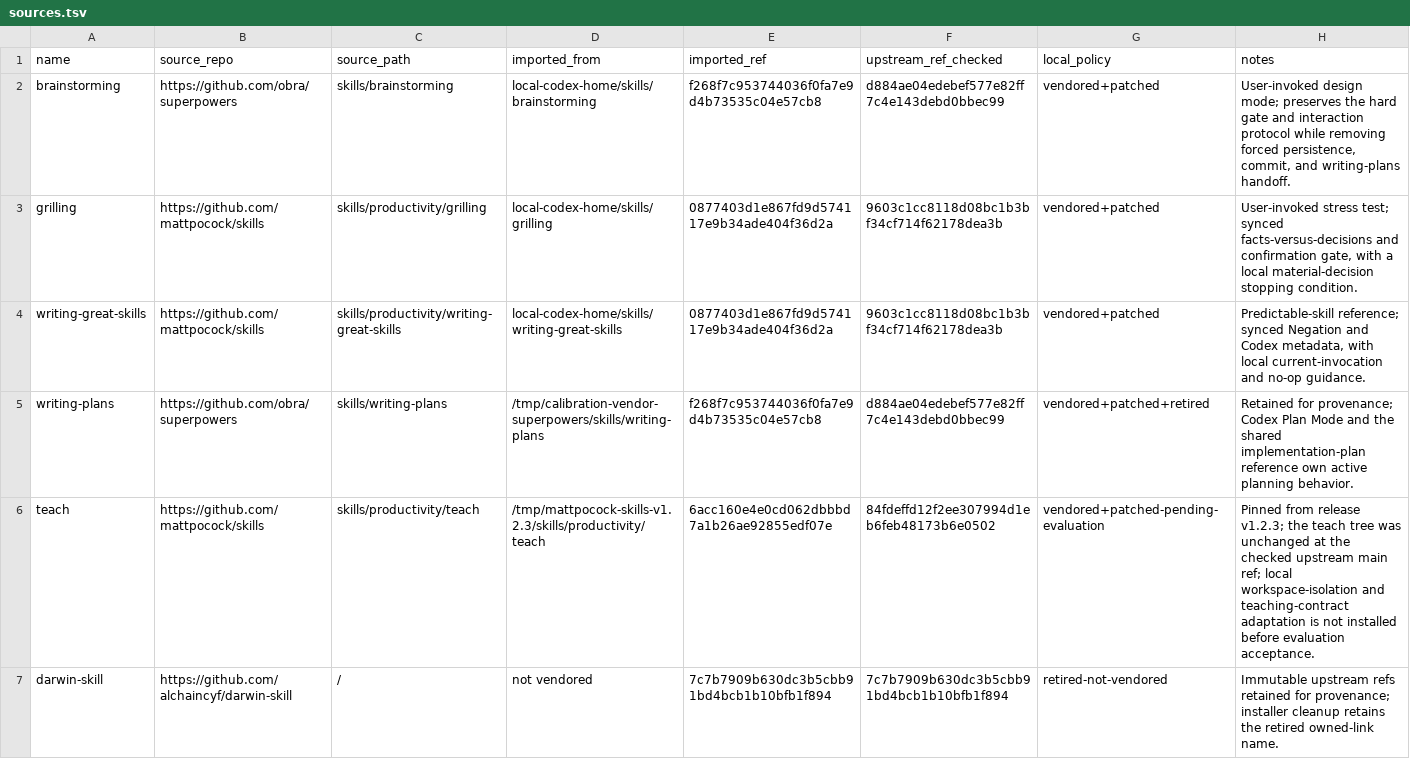
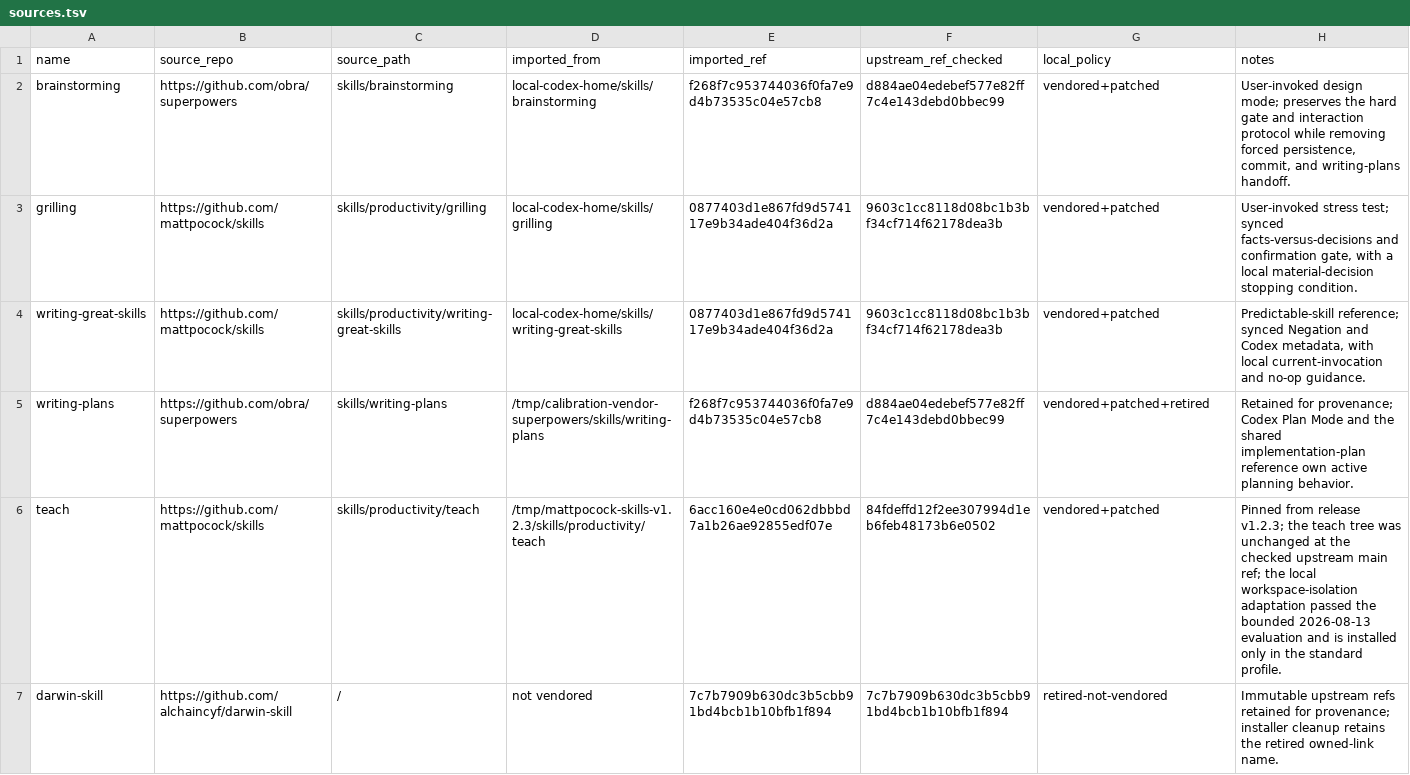
Before and after one commit to FuqingZh/calibration, a TSV file: thirdparty/sources.tsv, drawn as a sheet.

Commit message:
feat: install evaluated teach adaptation

```diff
--- a/thirdparty/sources.tsv
+++ b/thirdparty/sources.tsv
@@ -5,3 +5,3 @@ writing-great-skills	https://github.com/mattpocock/skills	skills/productivity/wr
 writing-plans	https://github.com/obra/superpowers	skills/writing-plans	/tmp/calibration-vendor-superpowers/skills/writing-plans	f268f7c953744036f0fa7e9d4b73535c04e57cb8	d884ae04edebef577e82ff7c4e143debd0bbec99	vendored+patched+retired	Retained for provenance; Codex Plan Mode and the shared implementation-plan reference own active planning behavior.
-teach	https://github.com/mattpocock/skills	skills/productivity/teach	/tmp/mattpocock-skills-v1.2.3/skills/productivity/teach	6acc160e4e0cd062dbbbd7a1b26ae92855edf07e	84fdeffd12f2ee307994d1eb6feb48173b6e0502	vendored+patched-pending-evaluation	Pinned from release v1.2.3; the teach tree was unchanged at the checked upstream main ref; local workspace-isolation and teaching-contract adaptation is not installed before evaluation acceptance.
+teach	https://github.com/mattpocock/skills	skills/productivity/teach	/tmp/mattpocock-skills-v1.2.3/skills/productivity/teach	6acc160e4e0cd062dbbbd7a1b26ae92855edf07e	84fdeffd12f2ee307994d1eb6feb48173b6e0502	vendored+patched	Pinned from release v1.2.3; the teach tree was unchanged at the checked upstream main ref; the local workspace-isolation adaptation passed the bounded 2026-08-13 evaluation and is installed only in the standard profile.
 darwin-skill	https://github.com/alchaincyf/darwin-skill	/	not vendored	7c7b7909b630dc3b5cbb91bd4bcb1b10bfb1f894	7c7b7909b630dc3b5cbb91bd4bcb1b10bfb1f894	retired-not-vendored	Immutable upstream refs retained for provenance; installer cleanup retains the retired owned-link name.
```
Also changed, not shown: 8 other files.
